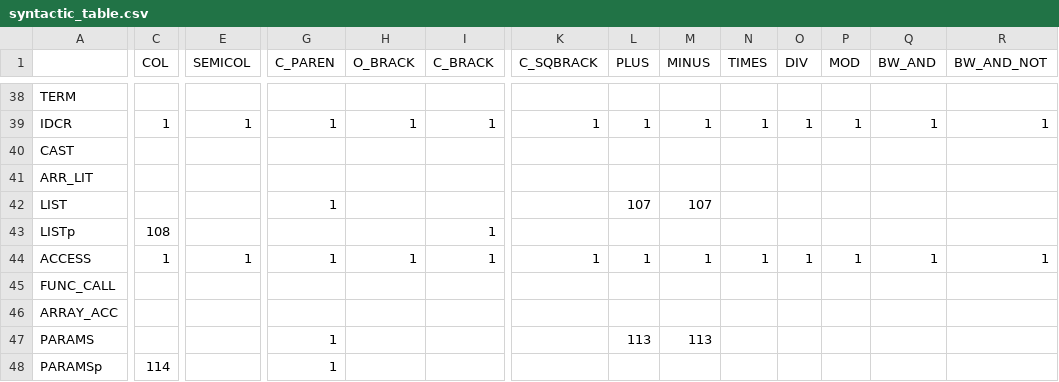
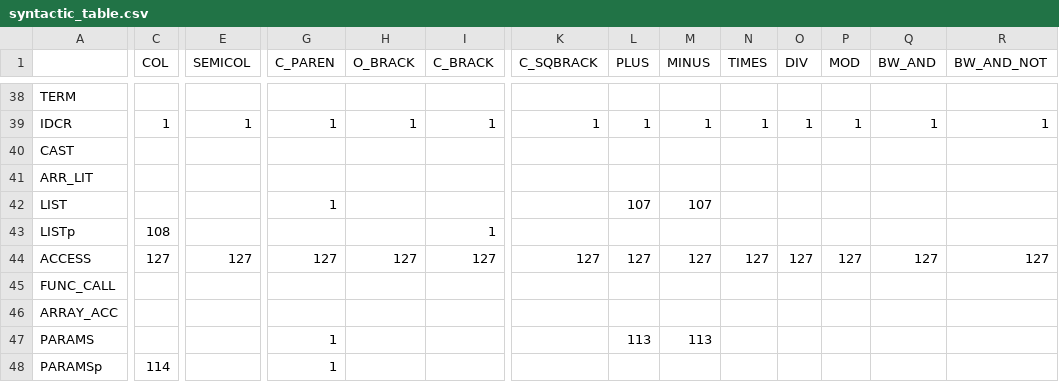
Before and after one commit to aculquicondor/AlGo_compiler, a CSV file: syntactic_table.csv, drawn as a sheet; only a part is shown, gaps mark what is left out; the diff covers the shown part only; the diff names each change by its address in the sheet, - before the commit and + after, or states it on an @@ line.

Commit message:
rules for accessing arrays and checking boolean expressions in for and if constructs
left: function parameters verification, increment/decrement at end

```diff
--- a/syntactic_table.csv
+++ b/syntactic_table.csv
-C44 (COL): 1
+C44 (COL): 127
-E44 (SEMICOL): 1
+E44 (SEMICOL): 127
-G44 (C_PAREN): 1
+G44 (C_PAREN): 127
-H44 (O_BRACK): 1
+H44 (O_BRACK): 127
-I44 (C_BRACK): 1
+I44 (C_BRACK): 127
-K44 (C_SQBRACK): 1
+K44 (C_SQBRACK): 127
-L44 (PLUS): 1
+L44 (PLUS): 127
-M44 (MINUS): 1
+M44 (MINUS): 127
-N44 (TIMES): 1
+N44 (TIMES): 127
-O44 (DIV): 1
+O44 (DIV): 127
-P44 (MOD): 1
+P44 (MOD): 127
-Q44 (BW_AND): 1
+Q44 (BW_AND): 127
-R44 (BW_AND_NOT): 1
+R44 (BW_AND_NOT): 127
```
Also changed, not shown: 26 edited cells elsewhere in this file, productions.csv, 2 other files.
